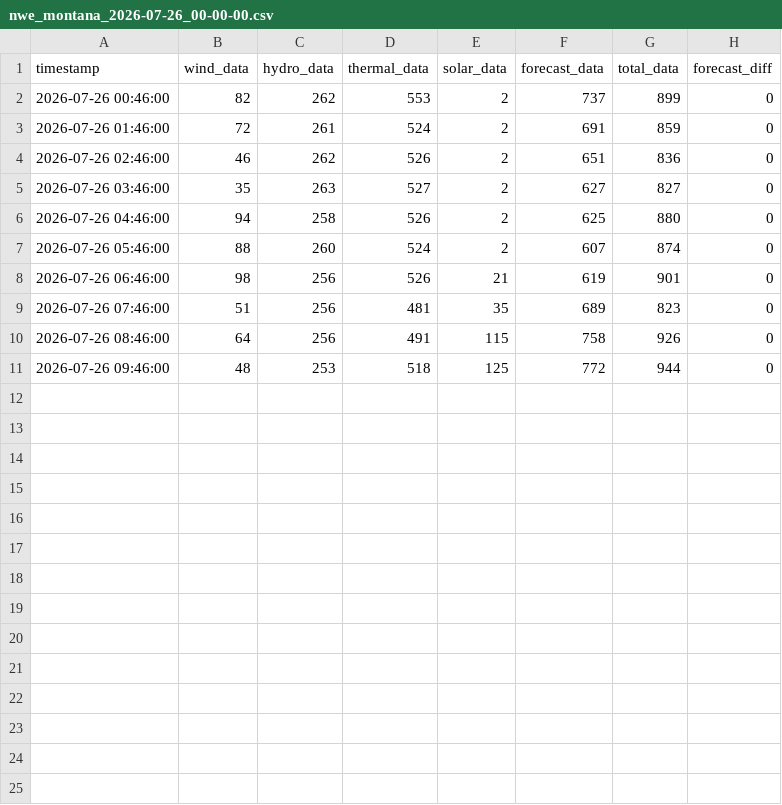
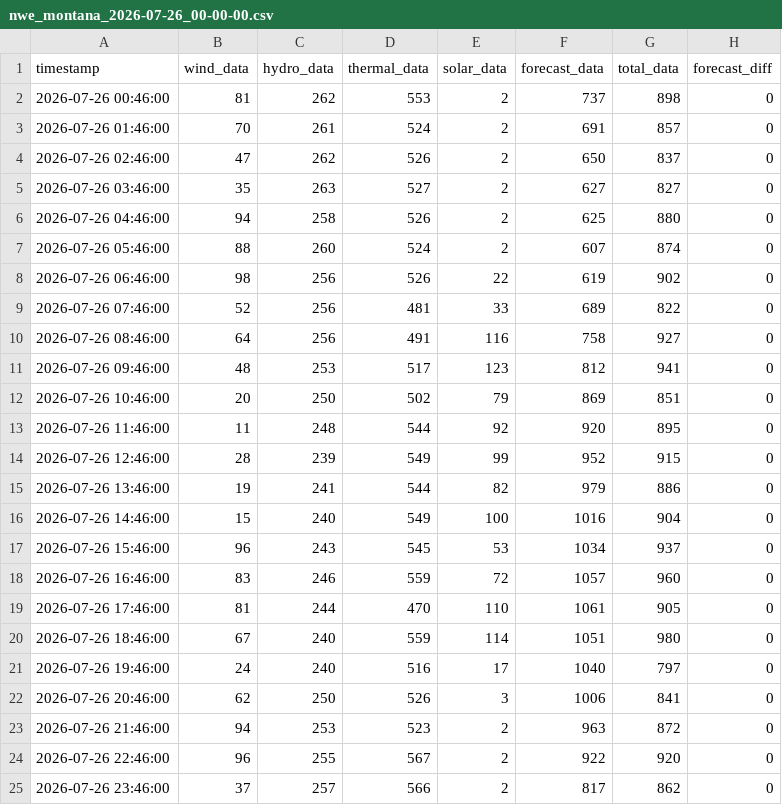
Before and after one commit to bohacek/nwe, a CSV file: dataCSV/nwe_montana_2026-07-26_00-00-00.csv, drawn as a sheet.

Commit message:
Add dataCSV/nwe_montana_2026-07-26_00-00-00.csv

```diff
--- a/dataCSV/nwe_montana_2026-07-26_00-00-00.csv
+++ b/dataCSV/nwe_montana_2026-07-26_00-00-00.csv
@@ -1,5 +1,5 @@
 timestamp,wind_data,hydro_data,thermal_data,solar_data,forecast_data,total_data,forecast_diff
-2026-07-26 00:46:00,82,262,553,2,737,899,0
-2026-07-26 01:46:00,72,261,524,2,691,859,0
-2026-07-26 02:46:00,46,262,526,2,651,836,0
+2026-07-26 00:46:00,81,262,553,2,737,898,0
+2026-07-26 01:46:00,70,261,524,2,691,857,0
+2026-07-26 02:46:00,47,262,526,2,650,837,0
 2026-07-26 03:46:00,35,263,527,2,627,827,0
@@ -7,5 +7,19 @@ timestamp,wind_data,hydro_data,thermal_data,solar_data,forecast_data,total_data,
 2026-07-26 05:46:00,88,260,524,2,607,874,0
-2026-07-26 06:46:00,98,256,526,21,619,901,0
-2026-07-26 07:46:00,51,256,481,35,689,823,0
-2026-07-26 08:46:00,64,256,491,115,758,926,0
-2026-07-26 09:46:00,48,253,518,125,772,944,0
+2026-07-26 06:46:00,98,256,526,22,619,902,0
+2026-07-26 07:46:00,52,256,481,33,689,822,0
+2026-07-26 08:46:00,64,256,491,116,758,927,0
+2026-07-26 09:46:00,48,253,517,123,812,941,0
+2026-07-26 10:46:00,20,250,502,79,869,851,0
+2026-07-26 11:46:00,11,248,544,92,920,895,0
+2026-07-26 12:46:00,28,239,549,99,952,915,0
+2026-07-26 13:46:00,19,241,544,82,979,886,0
+2026-07-26 14:46:00,15,240,549,100,1016,904,0
+2026-07-26 15:46:00,96,243,545,53,1034,937,0
+2026-07-26 16:46:00,83,246,559,72,1057,960,0
+2026-07-26 17:46:00,81,244,470,110,1061,905,0
+2026-07-26 18:46:00,67,240,559,114,1051,980,0
+2026-07-26 19:46:00,24,240,516,17,1040,797,0
+2026-07-26 20:46:00,62,250,526,3,1006,841,0
+2026-07-26 21:46:00,94,253,523,2,963,872,0
+2026-07-26 22:46:00,96,255,567,2,922,920,0
+2026-07-26 23:46:00,37,257,566,2,817,862,0
```
